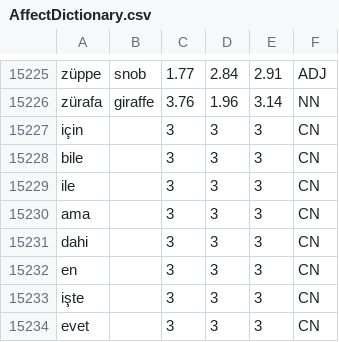
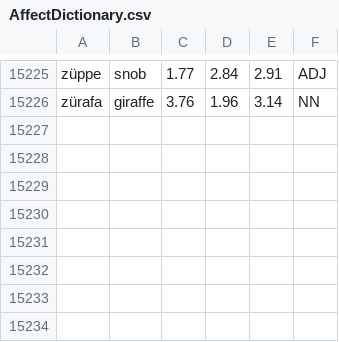
Before and after one commit to acarist/affective-turkish, a CSV file: AffectResources/AffectDictionary.csv, drawn as a sheet; only a part is shown, gaps mark what is left out; the diff names each change by its address in the sheet, - before the commit and + after, or states it on an @@ line.

```diff
--- a/AffectResources/AffectDictionary.csv
+++ b/AffectResources/AffectDictionary.csv
-row 15227: için |  | 3 | 3 | 3 | CN
-row 15228: bile |  | 3 | 3 | 3 | CN
-row 15229: ile |  | 3 | 3 | 3 | CN
-row 15230: ama |  | 3 | 3 | 3 | CN
-row 15231: dahi |  | 3 | 3 | 3 | CN
-row 15232: en |  | 3 | 3 | 3 | CN
-row 15233: işte |  | 3 | 3 | 3 | CN
-row 15234: evet |  | 3 | 3 | 3 | CN
```
Also changed, not shown: 1 other file.
